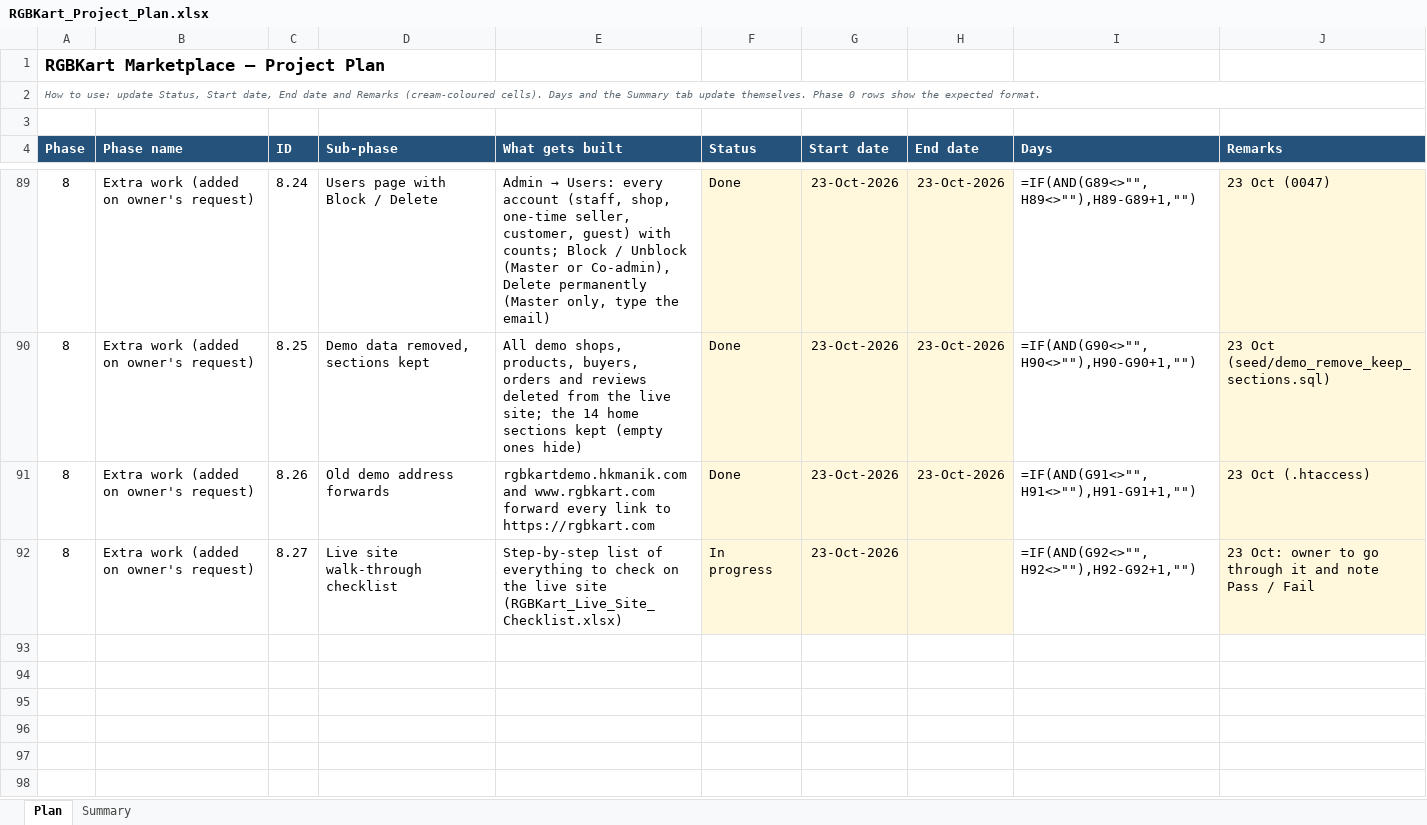
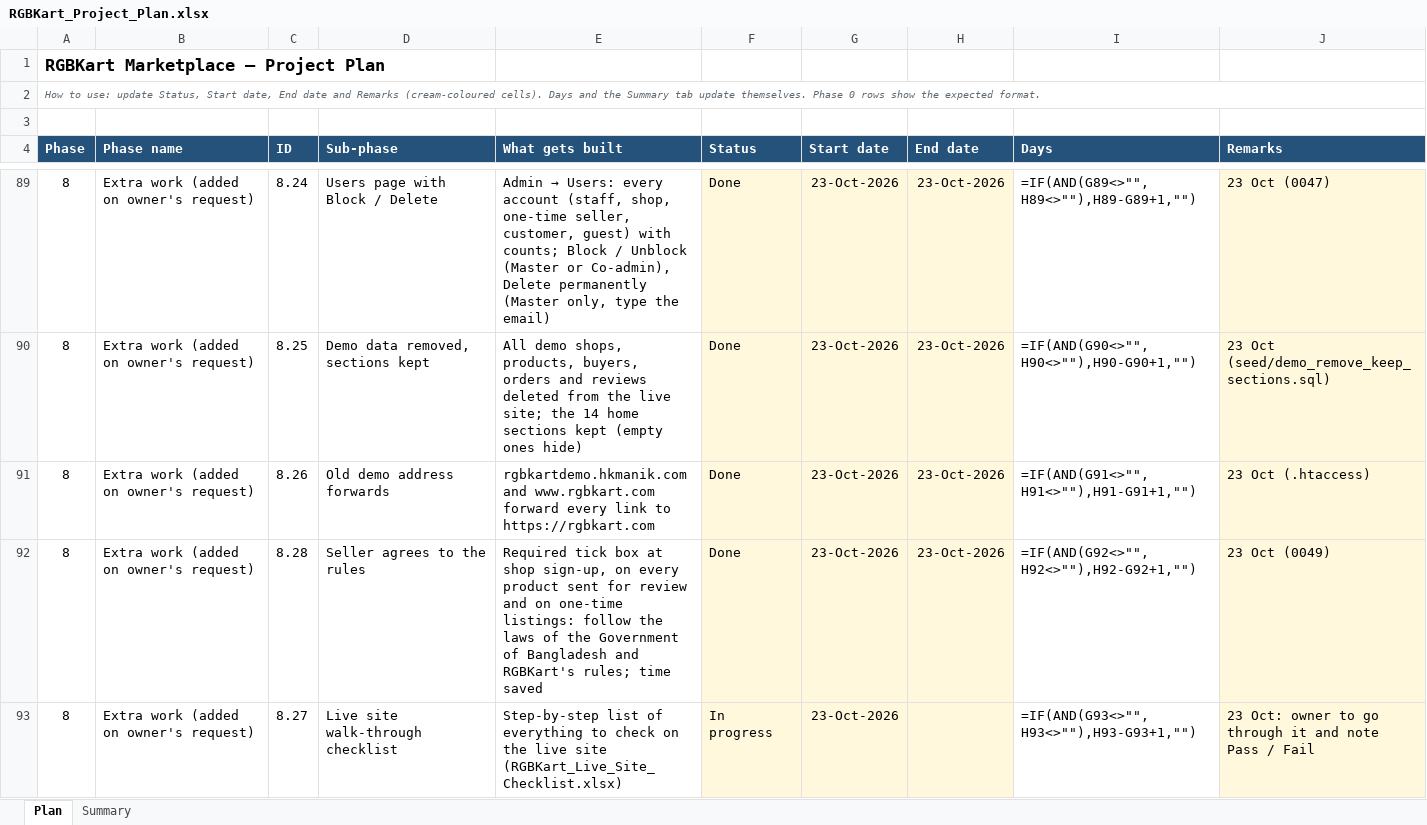
Before and after one commit to hkmanik/rgbkart-cloude, an Excel workbook: docs/RGBKart_Project_Plan.xlsx, sheet Plan, drawn as a sheet; only a part is shown, gaps mark what is left out; values as stored, in another font and other column widths than the file's, no borders; formulas without a stored value are shown as written; conditional formats not drawn; addresses are those after the commit; the diff names each change by its address in the sheet, - before the commit and + after, or states it on an @@ line.

```diff
--- a/docs/RGBKart_Project_Plan.xlsx (sheet Plan)
+++ b/docs/RGBKart_Project_Plan.xlsx (sheet Plan)
+row 92: 8 | Extra work (added on owner's request) | 8.28 | Seller agrees to the rules | Required tick box at shop sign-up, on every product sent for review and on one-time listings: follow the laws of the Government of Bangladesh and RGBKart's rules; time saved | Done | 23-Oct-2026 | 23-Oct-2026 | =IF(AND(G92<>"",H92<>""),H92-G92+1,"") | 23 Oct (0049)
-I93 (Days): =IF(AND(G92<>"",H92<>""),H92-G92+1,"")
+I93 (Days): =IF(AND(G93<>"",H93<>""),H93-G93+1,"")
```
Also changed, not shown: sheet Summary, docs/RGBKart_Live_Site_Checklist.xlsx, 18 other files.
